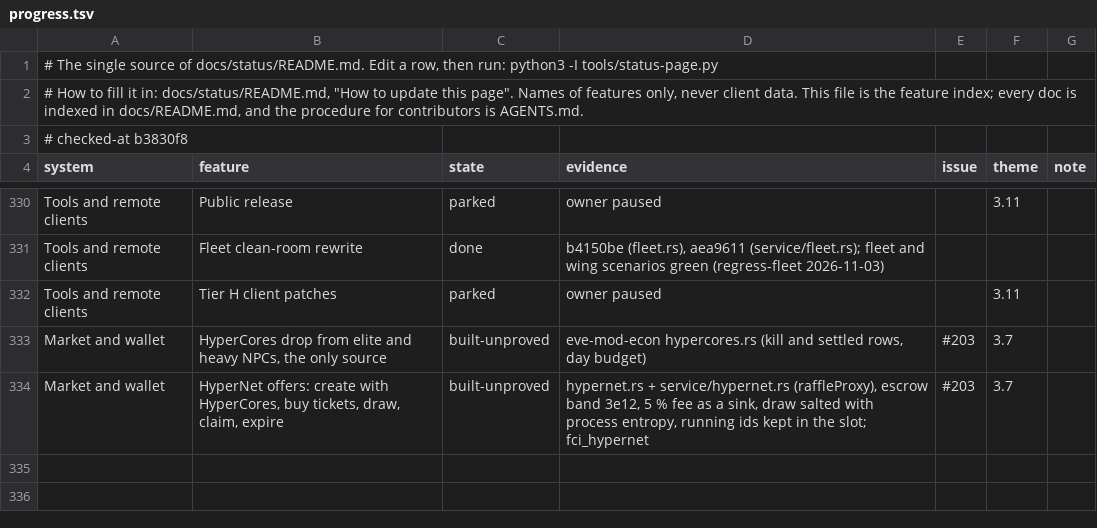
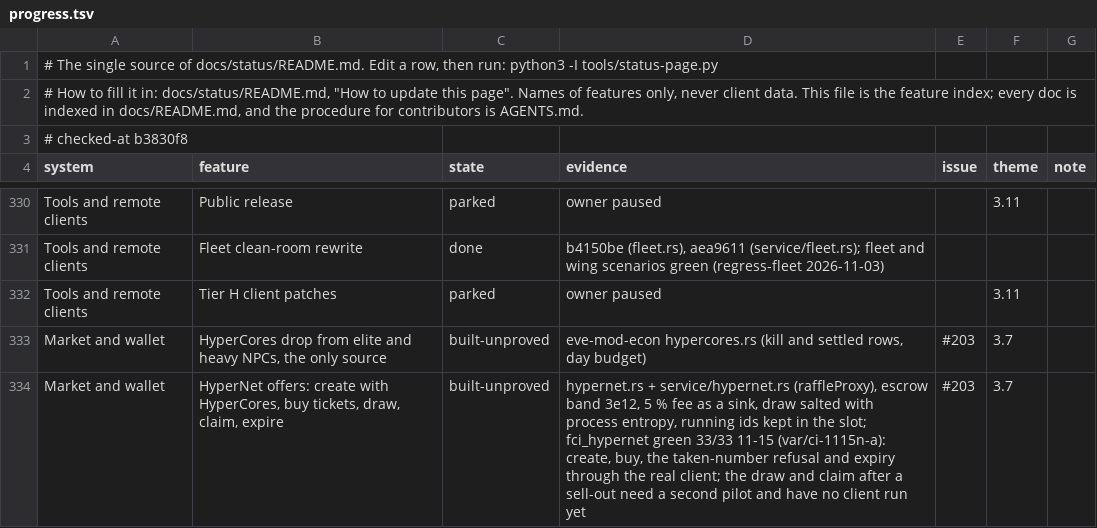
Before and after one commit to hotshotjosh/space-offline, a TSV file: docs/status/progress.tsv, drawn as a sheet; only a part is shown, gaps mark what is left out.

Commit message:
fci_hypernet funds its ticket buy and reads the ticket and refusal the way the client hands them over (#203)
- fci_hypernet funds its ticket buy and reads the ticket and refusal the way the client hands them over (#203)

Files (3):
  M docs/status/README.md
  M docs/status/progress.tsv
  M tools/client-ci/scenarios/fci_hypernet.py

```diff
--- a/docs/status/progress.tsv
+++ b/docs/status/progress.tsv
@@ -333,2 +333,2 @@ Tools and remote clients	Tier H client patches	parked	owner paused		3.11
 Market and wallet	HyperCores drop from elite and heavy NPCs, the only source	built-unproved	eve-mod-econ hypercores.rs (kill and settled rows, day budget)	#203	3.7	
-Market and wallet	HyperNet offers: create with HyperCores, buy tickets, draw, claim, expire	built-unproved	hypernet.rs + service/hypernet.rs (raffleProxy), escrow band 3e12, 5 % fee as a sink, draw salted with process entropy, running ids kept in the slot; fci_hypernet	#203	3.7	
+Market and wallet	HyperNet offers: create with HyperCores, buy tickets, draw, claim, expire	built-unproved	hypernet.rs + service/hypernet.rs (raffleProxy), escrow band 3e12, 5 % fee as a sink, draw salted with process entropy, running ids kept in the slot; fci_hypernet green 33/33 11-15 (var/ci-1115n-a): create, buy, the taken-number refusal and expiry through the real client; the draw and claim after a sell-out need a second pilot and have no client run yet	#203	3.7	
```
Also changed, not shown: 2 other files.
